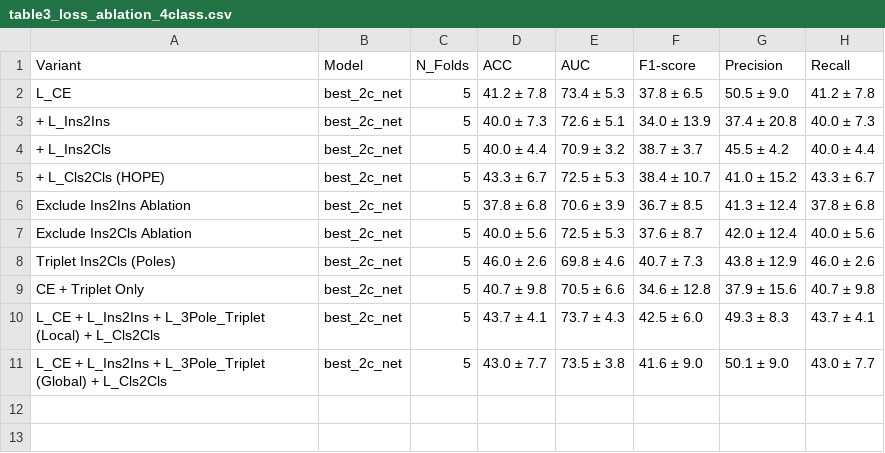
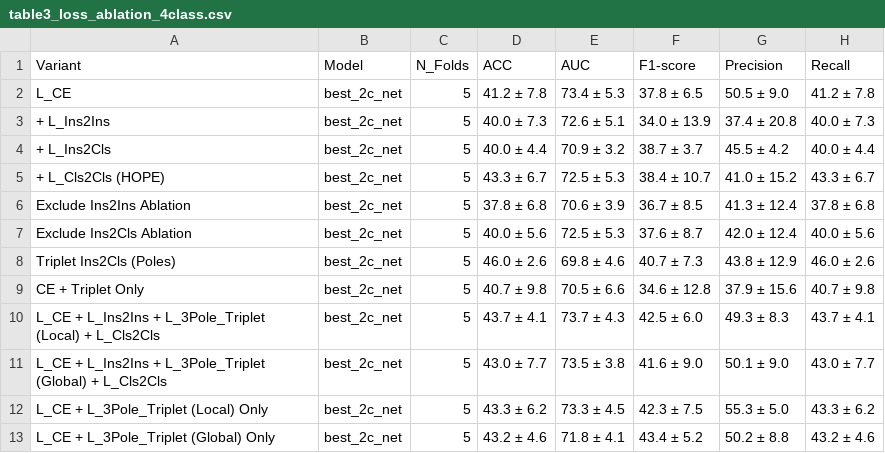
Before and after one commit to KhoaLeQuangMinh/coding_space, a CSV file: Hope Implementation/table3_loss_ablation_4class.csv, drawn as a sheet; the diff names each change by its address in the sheet, - before the commit and + after, or states it on an @@ line.

```diff
--- a/Hope Implementation/table3_loss_ablation_4class.csv
+++ b/Hope Implementation/table3_loss_ablation_4class.csv
+row 12: L_CE + L_3Pole_Triplet (Local) Only | best_2c_net | 5 | 43.3 ± 6.2 | 73.3 ± 4.5 | 42.3 ± 7.5 | 55.3 ± 5.0 | 43.3 ± 6.2
+row 13: L_CE + L_3Pole_Triplet (Global) Only | best_2c_net | 5 | 43.2 ± 4.6 | 71.8 ± 4.1 | 43.4 ± 5.2 | 50.2 ± 8.8 | 43.2 ± 4.6
```
Also changed, not shown: Hope Implementation/table3_loss_ablation_3class.csv, 22 other files.
